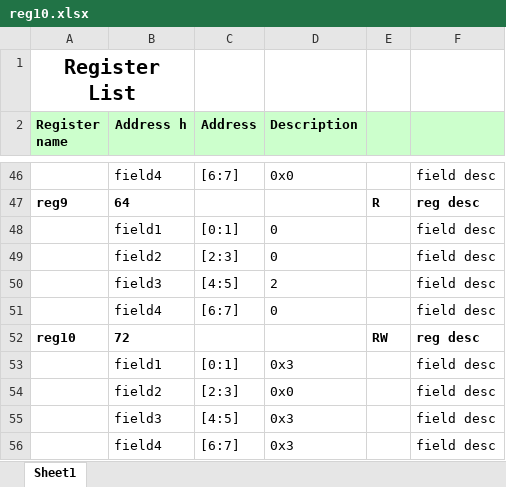
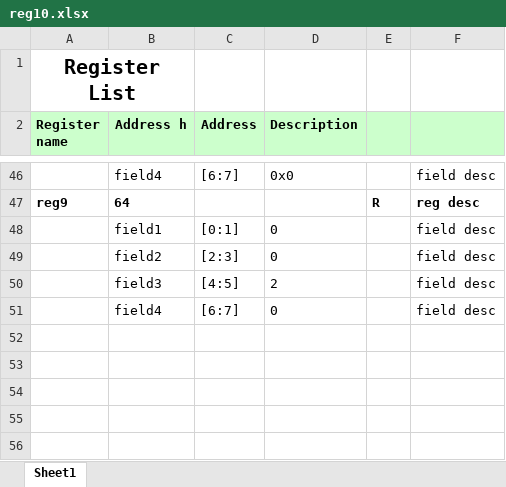
Before and after one commit to g-lesssard/ipxact-register-generator, an Excel workbook: sample/input/reg10.xlsx, sheet Sheet1, drawn as a sheet; only a part is shown, gaps mark what is left out; values as stored, in another font and other column widths than the file's, no borders; the diff names each change by its address in the sheet, - before the commit and + after, or states it on an @@ line.

Commit message:
Removed problematic register

```diff
--- a/sample/input/reg10.xlsx (sheet Sheet1)
+++ b/sample/input/reg10.xlsx (sheet Sheet1)
-row 52: reg10 | 72 |  |  | RW | reg desc
-row 53:  | field1 | [0:1] | 0x3 |  | field desc
-row 54:  | field2 | [2:3] | 0x0 |  | field desc
-row 55:  | field3 | [4:5] | 0x3 |  | field desc
-row 56:  | field4 | [6:7] | 0x3 |  | field desc
```
